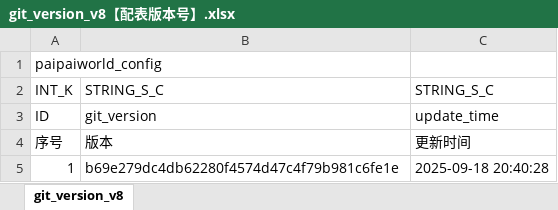
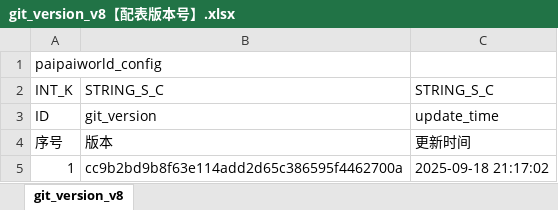
Before and after one commit to chensusu123/myfirsthub, an Excel workbook: servers/maze_main_server/conf.d/data/git_version_v8【配表版本号】.xlsx, sheet git_version_v8, drawn as a sheet; values as stored, in another font and other column widths than the file's, no borders; the diff names each change by its address in the sheet, - before the commit and + after, or states it on an @@ line.

```diff
--- a/servers/maze_main_server/conf.d/data/git_version_v8【配表版本号】.xlsx (sheet git_version_v8)
+++ b/servers/maze_main_server/conf.d/data/git_version_v8【配表版本号】.xlsx (sheet git_version_v8)
-B5: b69e279dc4db62280f4574d47c4f79b981c6fe1e
+B5: cc9b2bd9b8f63e114add2d65c386595f4462700a
-C5: 2025-09-18 20:40:28
+C5: 2025-09-18 21:17:02
```
Also changed, not shown: servers/maze_main_server/conf.d/data/maze_brush_foe_v8【迷宫-刷怪相关时间数量类型】.xlsx, servers/maze_main_server/conf.d/data/maze_foe_v8【迷宫-敌人信息】.xlsx, 4 other files.
